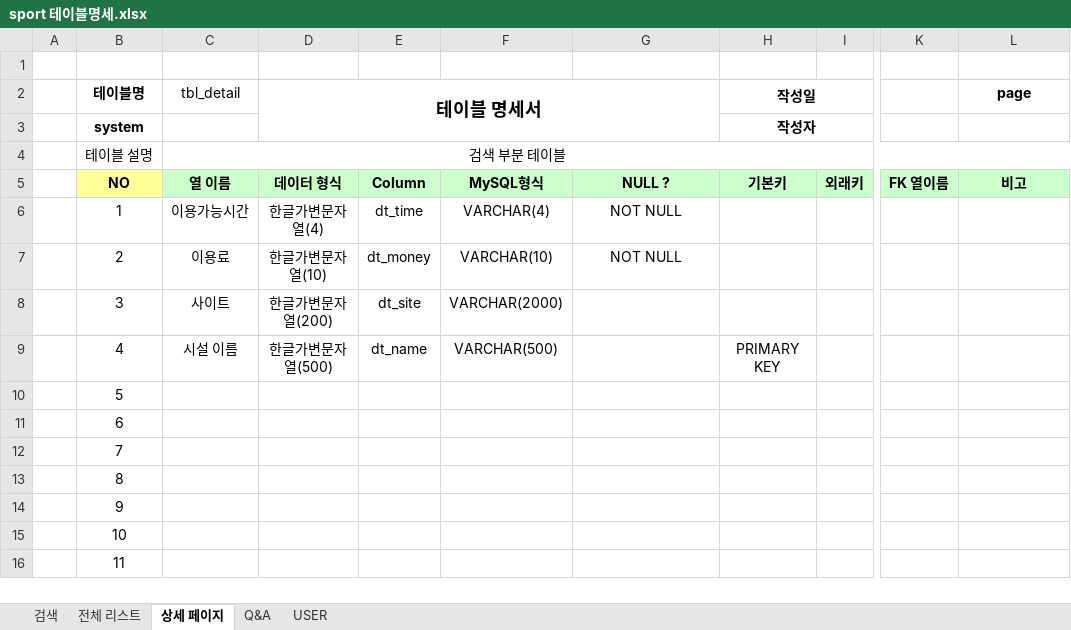
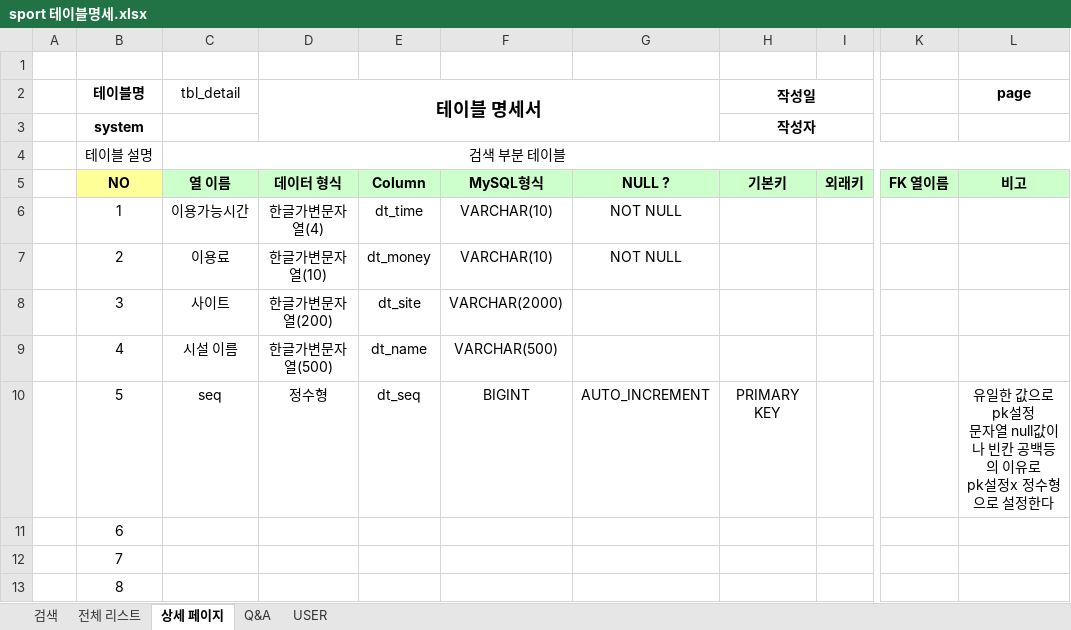
Before and after one commit to Eungyeol41/Sports_Project, an Excel workbook: DBMS/sport 테이블명세.xlsx, sheet 상세 페이지, drawn as a sheet; only a part is shown, gaps mark what is left out; the shorter side is filled out with more unchanged rows; values as stored, in another font and other column widths than the file's, no borders; ↵ is a line break in a cell; the diff names each change by its address in the sheet, - before the commit and + after, or states it on an @@ line.

```diff
--- a/DBMS/sport 테이블명세.xlsx (sheet 상세 페이지)
+++ b/DBMS/sport 테이블명세.xlsx (sheet 상세 페이지)
-F6: VARCHAR(4)
+F6: VARCHAR(10)
-H9 (작성일): PRIMARY KEY
+H9 (작성일): (empty)
-C10 (tbl_detail): (empty)
+C10 (tbl_detail): seq
-D10 (테이블 명세서): (empty)
+D10 (테이블 명세서): 정수형
-E10: (empty)
+E10: dt_seq
-F10: (empty)
+F10: BIGINT
-G10: (empty)
+G10: AUTO_INCREMENT
-H10 (작성일): (empty)
+H10 (작성일): PRIMARY KEY
-L10 (page): (empty)
+L10 (page): 유일한 값으로 pk설정 ↵ 문자열 null값이나 빈칸 공백등의 이유로 ↵ pk설정x 정수형으로 설정한다
```
Also changed, not shown: sheet 검색, sheet 전체 리스트, 2 other files.
